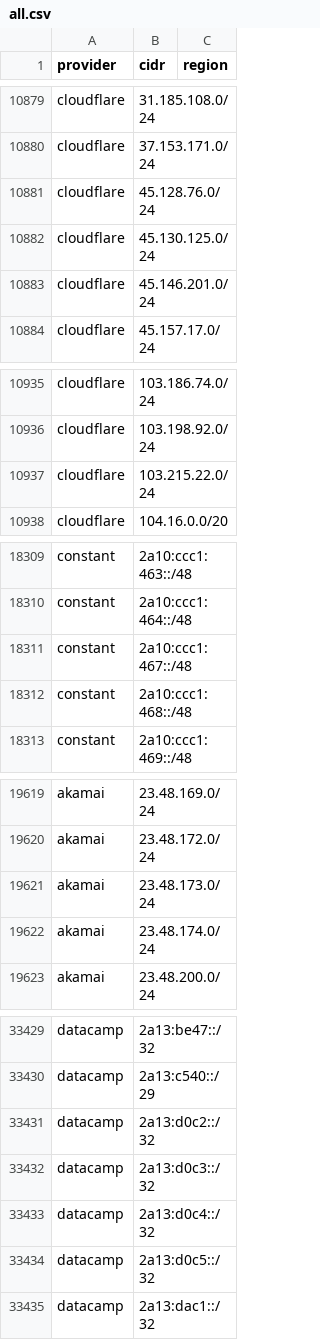
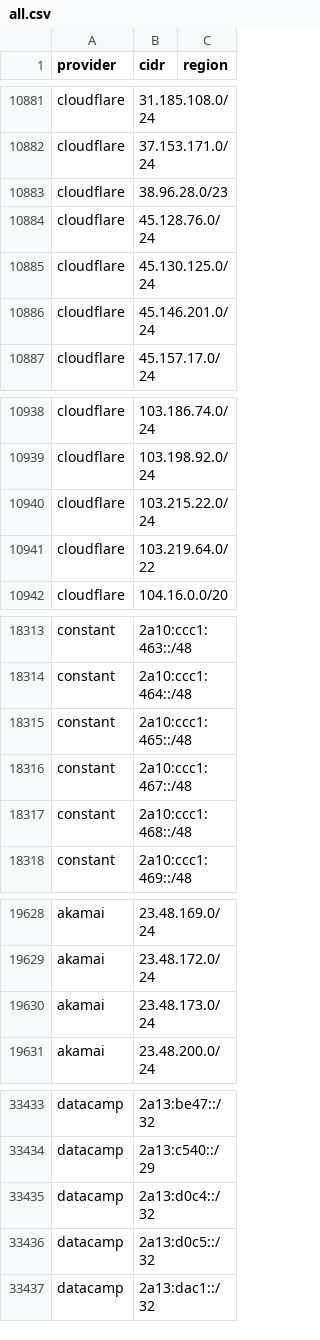
Before and after one commit to prettyleaf/cdn, a CSV file: all/all.csv, drawn as a sheet; only a part is shown, gaps mark what is left out; the diff covers the shown part only.

```diff
--- a/all/all.csv
+++ b/all/all.csv
@@ -10880,2 +10882,3 @@ cloudflare,31.185.108.0/24,
 cloudflare,37.153.171.0/24,
+cloudflare,38.96.28.0/23,
 cloudflare,45.128.76.0/24,
@@ -10937,2 +10940,3 @@ cloudflare,103.198.92.0/24,
 cloudflare,103.215.22.0/24,
+cloudflare,103.219.64.0/22,
 cloudflare,104.16.0.0/20,
@@ -18310,2 +18314,3 @@ constant,2a10:ccc1:463::/48,
 constant,2a10:ccc1:464::/48,
+constant,2a10:ccc1:465::/48,
 constant,2a10:ccc1:467::/48,
@@ -19621,3 +19630,2 @@ akamai,23.48.172.0/24,
 akamai,23.48.173.0/24,
-akamai,23.48.174.0/24,
 akamai,23.48.200.0/24,
@@ -33430,4 +33434,2 @@ datacamp,2a13:be47::/32,
 datacamp,2a13:c540::/29,
-datacamp,2a13:d0c2::/32,
-datacamp,2a13:d0c3::/32,
 datacamp,2a13:d0c4::/32,
```
Also changed, not shown: 10 added rows and 8 removed rows elsewhere in this file, 9 other files.
